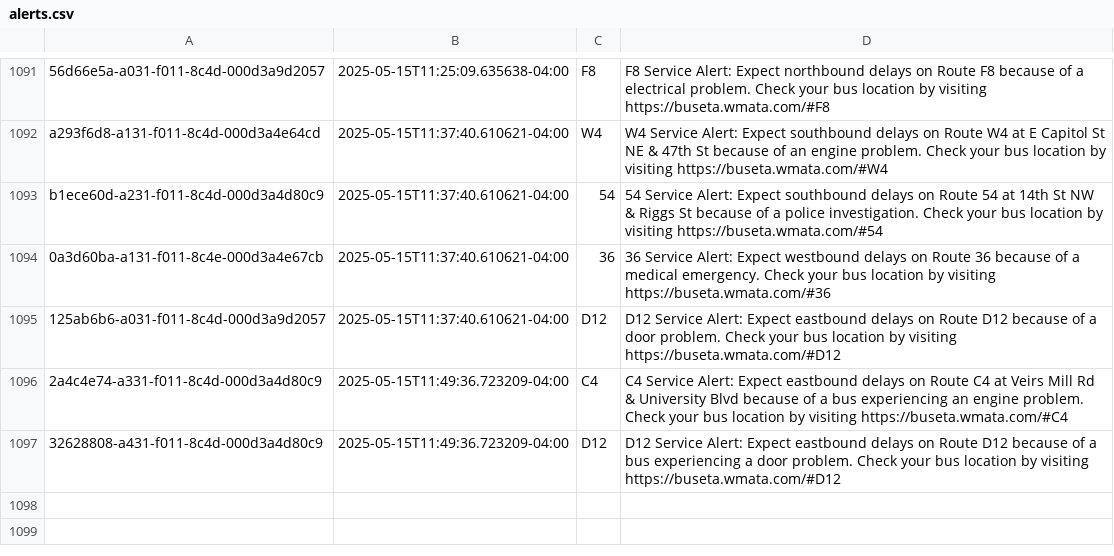
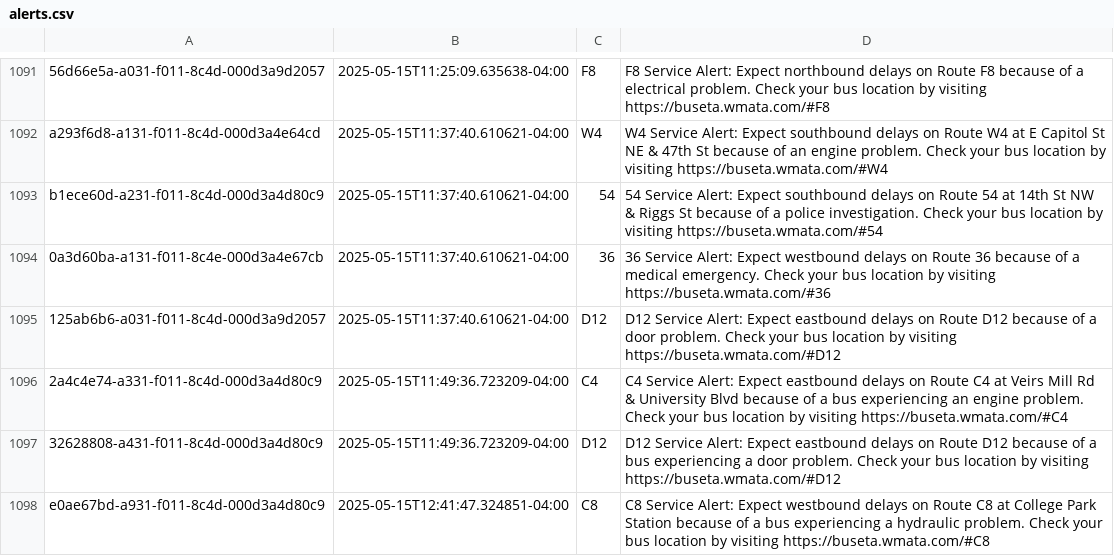
Before and after one commit to NewsAppsUMD/slack-bot-sandbox-kritisgh, a CSV file: alerts.csv, drawn as a sheet; only a part is shown, gaps mark what is left out; the diff names each change by its address in the sheet, - before the commit and + after, or states it on an @@ line.

```diff
--- a/alerts.csv
+++ b/alerts.csv
+row 1098: e0ae67bd-a931-f011-8c4d-000d3a4d80c9 | 2025-05-15T12:41:47.324851-04:00 | C8 | C8 Service Alert: Expect westbound delays on Route C8 at College Park Station because of a bus experiencing a hydraulic problem. Check your bus location by visiting https://buseta.wmata.com/#C8
```
